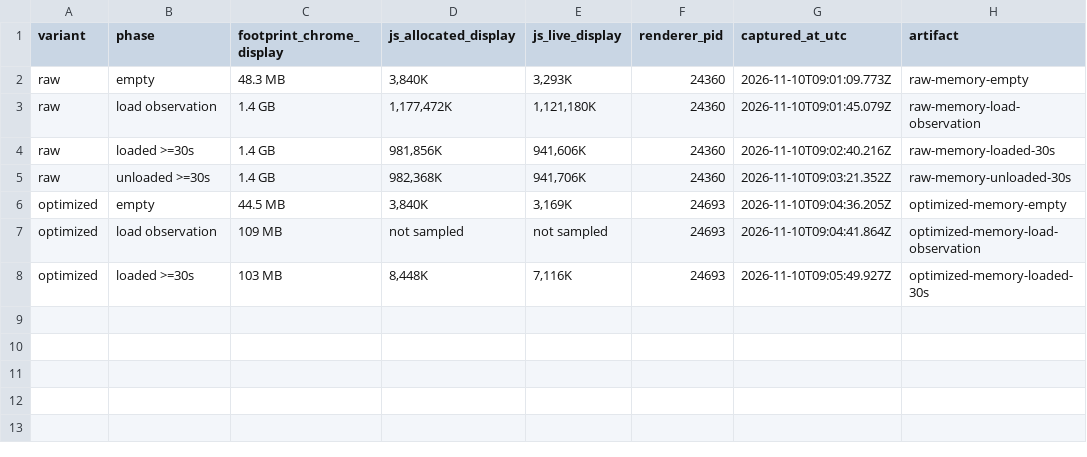
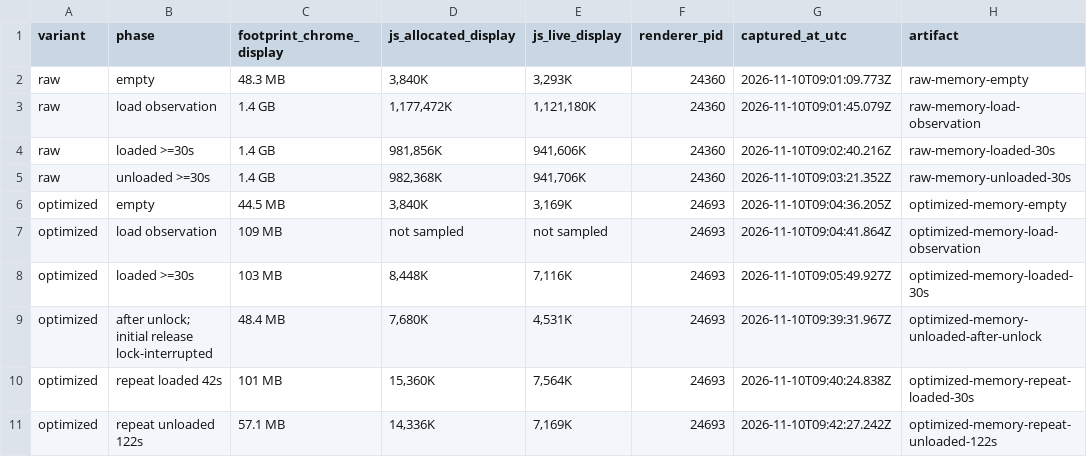
Before and after one commit to vlat247/soup-tz, a CSV file: evidence/performance/memory-observations.csv, drawn as a sheet; the diff names each change by its address in the sheet, - before the commit and + after, or states it on an @@ line.

Commit message:
docs: complete memory release evidence and submission note

```diff
--- a/evidence/performance/memory-observations.csv
+++ b/evidence/performance/memory-observations.csv
+row 9: optimized | after unlock; initial release lock-interrupted | 48.4 MB | 7,680K | 4,531K | 24693 | 2026-11-10T09:39:31.967Z | optimized-memory-unloaded-after-unlock
+row 10: optimized | repeat loaded 42s | 101 MB | 15,360K | 7,564K | 24693 | 2026-11-10T09:40:24.838Z | optimized-memory-repeat-loaded-30s
+row 11: optimized | repeat unloaded 122s | 57.1 MB | 14,336K | 7,169K | 24693 | 2026-11-10T09:42:27.242Z | optimized-memory-repeat-unloaded-122s
```
Also changed, not shown: 19 other files.
